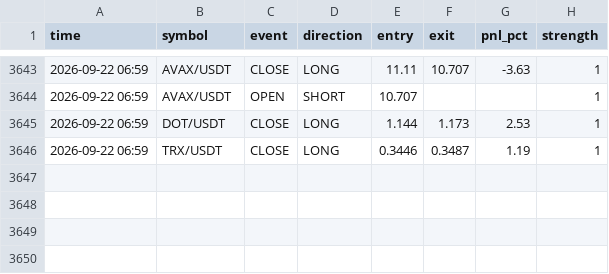
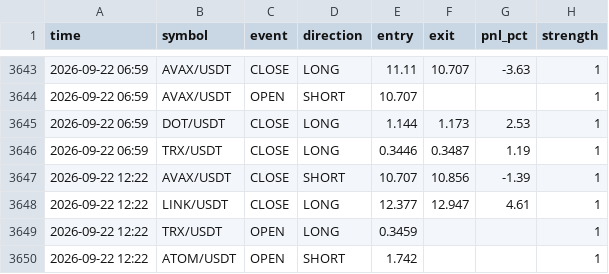
Before and after one commit to ferdibldk01-byte/trader, a CSV file: state/signal_log.csv, drawn as a sheet; only a part is shown, gaps mark what is left out.

```diff
--- a/state/signal_log.csv
+++ b/state/signal_log.csv
@@ -3646 +3646,5 @@ time,symbol,event,direction,entry,exit,pnl_pct,strength
 2026-09-22 06:59,TRX/USDT,CLOSE,LONG,0.3446,0.3487,1.19,1
+2026-09-22 12:22,AVAX/USDT,CLOSE,SHORT,10.707,10.856,-1.39,1
+2026-09-22 12:22,LINK/USDT,CLOSE,LONG,12.377,12.947,4.61,1
+2026-09-22 12:22,TRX/USDT,OPEN,LONG,0.3459,,,1
+2026-09-22 12:22,ATOM/USDT,OPEN,SHORT,1.742,,,1
```
Also changed, not shown: 1 other file.
